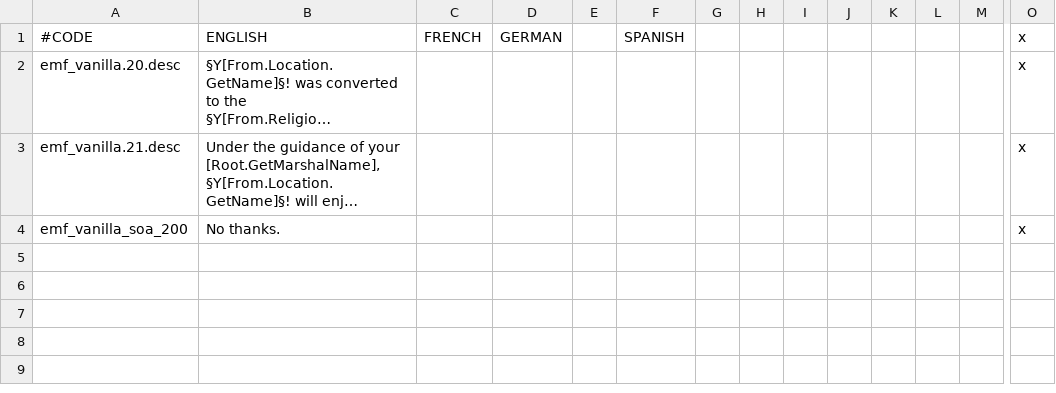
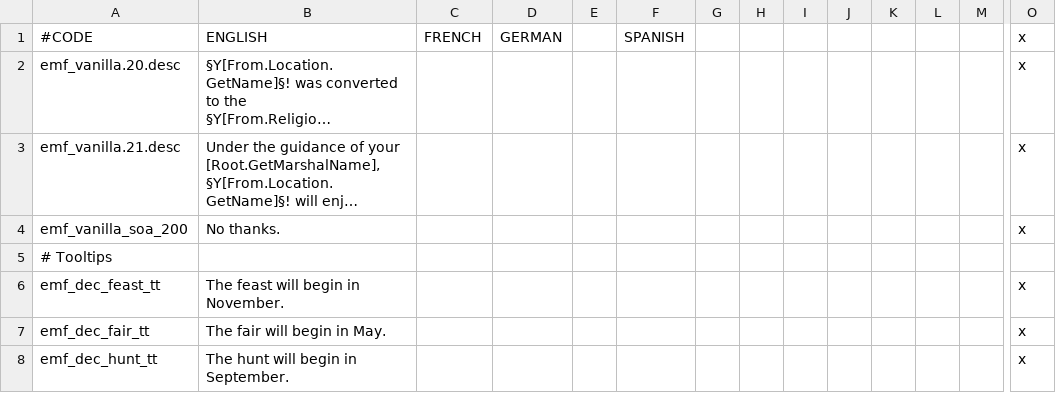
Before and after one commit to EMFTeam/EMF, a CSV file: EMF/localisation/emf_vanilla.csv, drawn as a sheet; only a part is shown, gaps mark what is left out; long unchanged cells end in …; rows hold the shown columns only; the diff names each change by its address in the sheet, - before the commit and + after, or states it on an @@ line.

```diff
--- a/EMF/localisation/emf_vanilla.csv
+++ b/EMF/localisation/emf_vanilla.csv
+row 5: # Tooltips
+row 6: emf_dec_feast_tt | The feast will begin in November. |  |  |  |  |  |  |  |  |  |  |  | x
+row 7: emf_dec_fair_tt | The fair will begin in May. |  |  |  |  |  |  |  |  |  |  |  | x
+row 8: emf_dec_hunt_tt | The hunt will begin in September. |  |  |  |  |  |  |  |  |  |  |  | x
```
Also changed, not shown: 1 other file.
